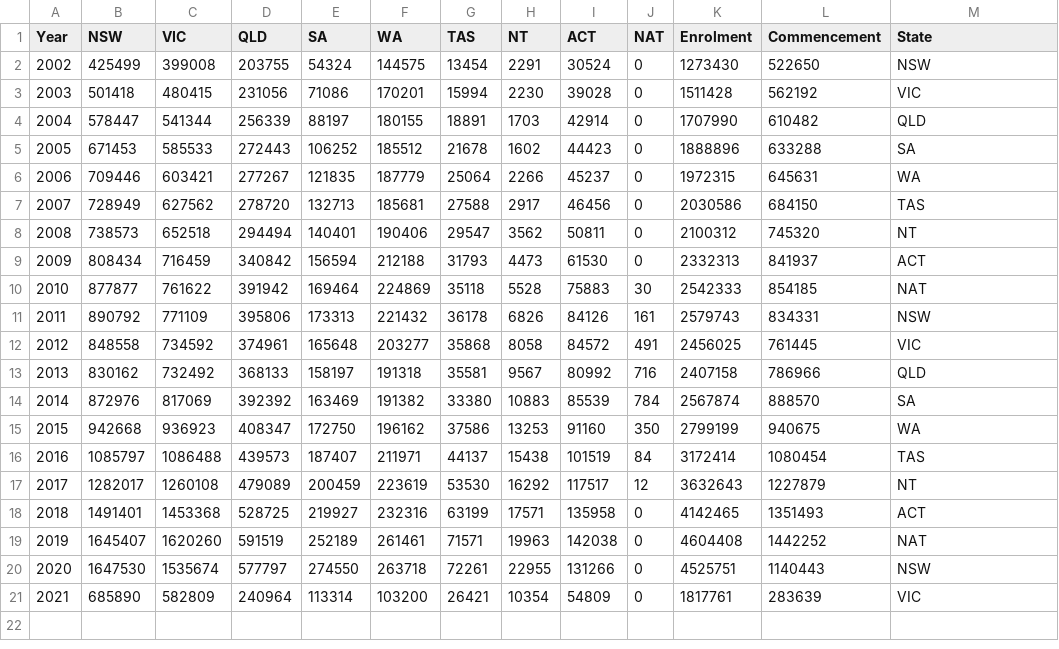
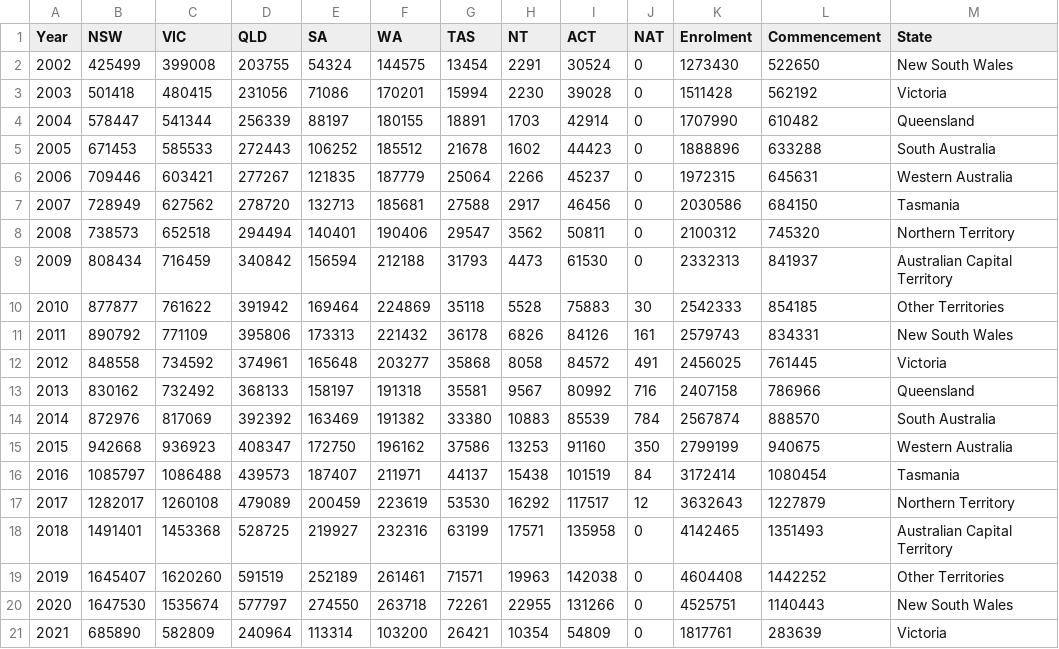
Before and after one commit to AmarnathMonashUniversity/FIT3179_Amarnath_31227112, a CSV file: Assignment 2/data/Map_2.csv, drawn as a sheet.

Commit message:
Assignment_V11

```diff
--- a/Assignment 2/data/Map_2.csv
+++ b/Assignment 2/data/Map_2.csv
@@ -1,21 +1,21 @@
 Year,NSW,VIC,QLD,SA,WA,TAS,NT,ACT,NAT,Enrolment,Commencement,State
-2002,425499,399008,203755,54324,144575,13454,2291,30524,0,1273430,522650,NSW
-2003,501418,480415,231056,71086,170201,15994,2230,39028,0,1511428,562192,VIC
-2004,578447,541344,256339,88197,180155,18891,1703,42914,0,1707990,610482,QLD
-2005,671453,585533,272443,106252,185512,21678,1602,44423,0,1888896,633288,SA
-2006,709446,603421,277267,121835,187779,25064,2266,45237,0,1972315,645631,WA
-2007,728949,627562,278720,132713,185681,27588,2917,46456,0,2030586,684150,TAS
-2008,738573,652518,294494,140401,190406,29547,3562,50811,0,2100312,745320,NT
-2009,808434,716459,340842,156594,212188,31793,4473,61530,0,2332313,841937,ACT
-2010,877877,761622,391942,169464,224869,35118,5528,75883,30,2542333,854185,NAT
-2011,890792,771109,395806,173313,221432,36178,6826,84126,161,2579743,834331,NSW
-2012,848558,734592,374961,165648,203277,35868,8058,84572,491,2456025,761445,VIC
-2013,830162,732492,368133,158197,191318,35581,9567,80992,716,2407158,786966,QLD
-2014,872976,817069,392392,163469,191382,33380,10883,85539,784,2567874,888570,SA
-2015,942668,936923,408347,172750,196162,37586,13253,91160,350,2799199,940675,WA
-2016,1085797,1086488,439573,187407,211971,44137,15438,101519,84,3172414,1080454,TAS
-2017,1282017,1260108,479089,200459,223619,53530,16292,117517,12,3632643,1227879,NT
-2018,1491401,1453368,528725,219927,232316,63199,17571,135958,0,4142465,1351493,ACT
-2019,1645407,1620260,591519,252189,261461,71571,19963,142038,0,4604408,1442252,NAT
-2020,1647530,1535674,577797,274550,263718,72261,22955,131266,0,4525751,1140443,NSW
-2021,685890,582809,240964,113314,103200,26421,10354,54809,0,1817761,283639,VIC
+2002,425499,399008,203755,54324,144575,13454,2291,30524,0,1273430,522650,New South Wales
+2003,501418,480415,231056,71086,170201,15994,2230,39028,0,1511428,562192,Victoria
+2004,578447,541344,256339,88197,180155,18891,1703,42914,0,1707990,610482,Queensland
+2005,671453,585533,272443,106252,185512,21678,1602,44423,0,1888896,633288,South Australia
+2006,709446,603421,277267,121835,187779,25064,2266,45237,0,1972315,645631,Western Australia
+2007,728949,627562,278720,132713,185681,27588,2917,46456,0,2030586,684150,Tasmania
+2008,738573,652518,294494,140401,190406,29547,3562,50811,0,2100312,745320,Northern Territory
+2009,808434,716459,340842,156594,212188,31793,4473,61530,0,2332313,841937,Australian Capital Territory
+2010,877877,761622,391942,169464,224869,35118,5528,75883,30,2542333,854185,Other Territories
+2011,890792,771109,395806,173313,221432,36178,6826,84126,161,2579743,834331,New South Wales
+2012,848558,734592,374961,165648,203277,35868,8058,84572,491,2456025,761445,Victoria
+2013,830162,732492,368133,158197,191318,35581,9567,80992,716,2407158,786966,Queensland
+2014,872976,817069,392392,163469,191382,33380,10883,85539,784,2567874,888570,South Australia
+2015,942668,936923,408347,172750,196162,37586,13253,91160,350,2799199,940675,Western Australia
+2016,1085797,1086488,439573,187407,211971,44137,15438,101519,84,3172414,1080454,Tasmania
+2017,1282017,1260108,479089,200459,223619,53530,16292,117517,12,3632643,1227879,Northern Territory
+2018,1491401,1453368,528725,219927,232316,63199,17571,135958,0,4142465,1351493,Australian Capital Territory
+2019,1645407,1620260,591519,252189,261461,71571,19963,142038,0,4604408,1442252,Other Territories
+2020,1647530,1535674,577797,274550,263718,72261,22955,131266,0,4525751,1140443,New South Wales
+2021,685890,582809,240964,113314,103200,26421,10354,54809,0,1817761,283639,Victoria
```
Also changed, not shown: 3 other files.
